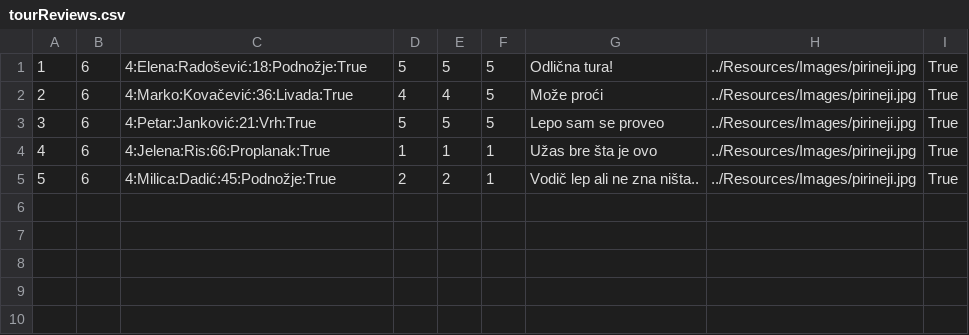
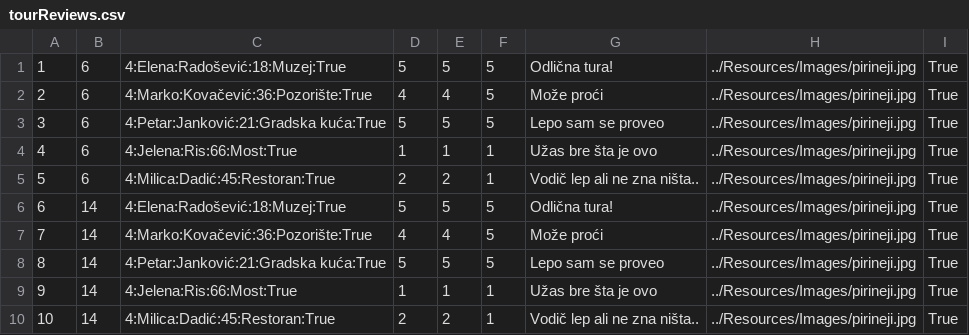
Before and after one commit to gari-tru/hci, a CSV file: Resources/Data/tourReviews.csv, drawn as a sheet.

```diff
--- a/Resources/Data/tourReviews.csv
+++ b/Resources/Data/tourReviews.csv
@@ -1,5 +1,10 @@
-1|6|4:Elena:Radošević:18:Podnožje:True|5|5|5|Odlična tura!|../Resources/Images/pirineji.jpg|True
-2|6|4:Marko:Kovačević:36:Livada:True|4|4|5|Može proći|../Resources/Images/pirineji.jpg|True
-3|6|4:Petar:Janković:21:Vrh:True|5|5|5|Lepo sam se proveo|../Resources/Images/pirineji.jpg|True
-4|6|4:Jelena:Ris:66:Proplanak:True|1|1|1|Užas bre šta je ovo|../Resources/Images/pirineji.jpg|True
-5|6|4:Milica:Dadić:45:Podnožje:True|2|2|1|Vodič lep ali ne zna ništa..|../Resources/Images/pirineji.jpg|True
+1|6|4:Elena:Radošević:18:Muzej:True|5|5|5|Odlična tura!|../Resources/Images/pirineji.jpg|True
+2|6|4:Marko:Kovačević:36:Pozorište:True|4|4|5|Može proći|../Resources/Images/pirineji.jpg|True
+3|6|4:Petar:Janković:21:Gradska kuća:True|5|5|5|Lepo sam se proveo|../Resources/Images/pirineji.jpg|True
+4|6|4:Jelena:Ris:66:Most:True|1|1|1|Užas bre šta je ovo|../Resources/Images/pirineji.jpg|True
+5|6|4:Milica:Dadić:45:Restoran:True|2|2|1|Vodič lep ali ne zna ništa..|../Resources/Images/pirineji.jpg|True
+6|14|4:Elena:Radošević:18:Muzej:True|5|5|5|Odlična tura!|../Resources/Images/pirineji.jpg|True
+7|14|4:Marko:Kovačević:36:Pozorište:True|4|4|5|Može proći|../Resources/Images/pirineji.jpg|True
+8|14|4:Petar:Janković:21:Gradska kuća:True|5|5|5|Lepo sam se proveo|../Resources/Images/pirineji.jpg|True
+9|14|4:Jelena:Ris:66:Most:True|1|1|1|Užas bre šta je ovo|../Resources/Images/pirineji.jpg|True
+10|14|4:Milica:Dadić:45:Restoran:True|2|2|1|Vodič lep ali ne zna ništa..|../Resources/Images/pirineji.jpg|True
```
Also changed, not shown: 3 other files.
